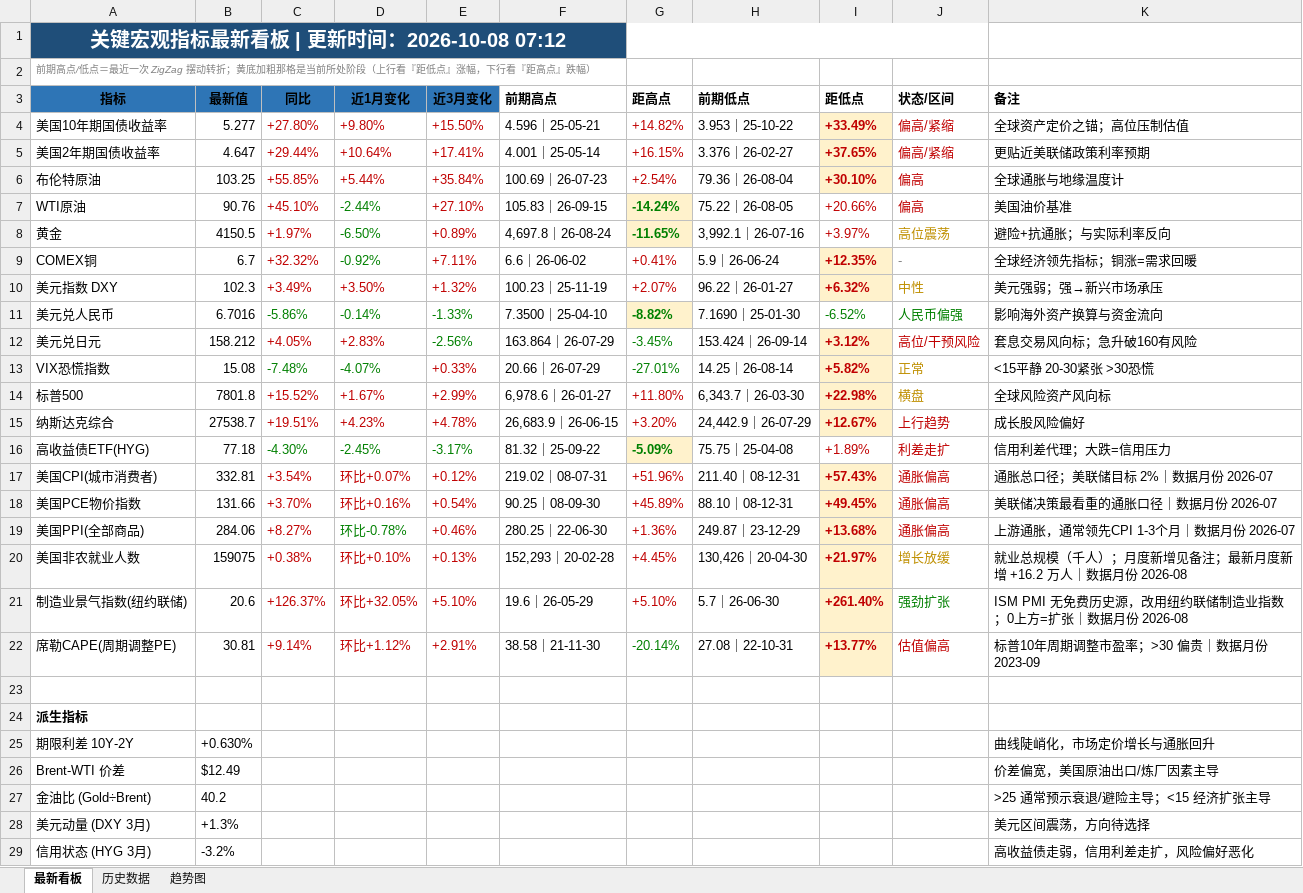
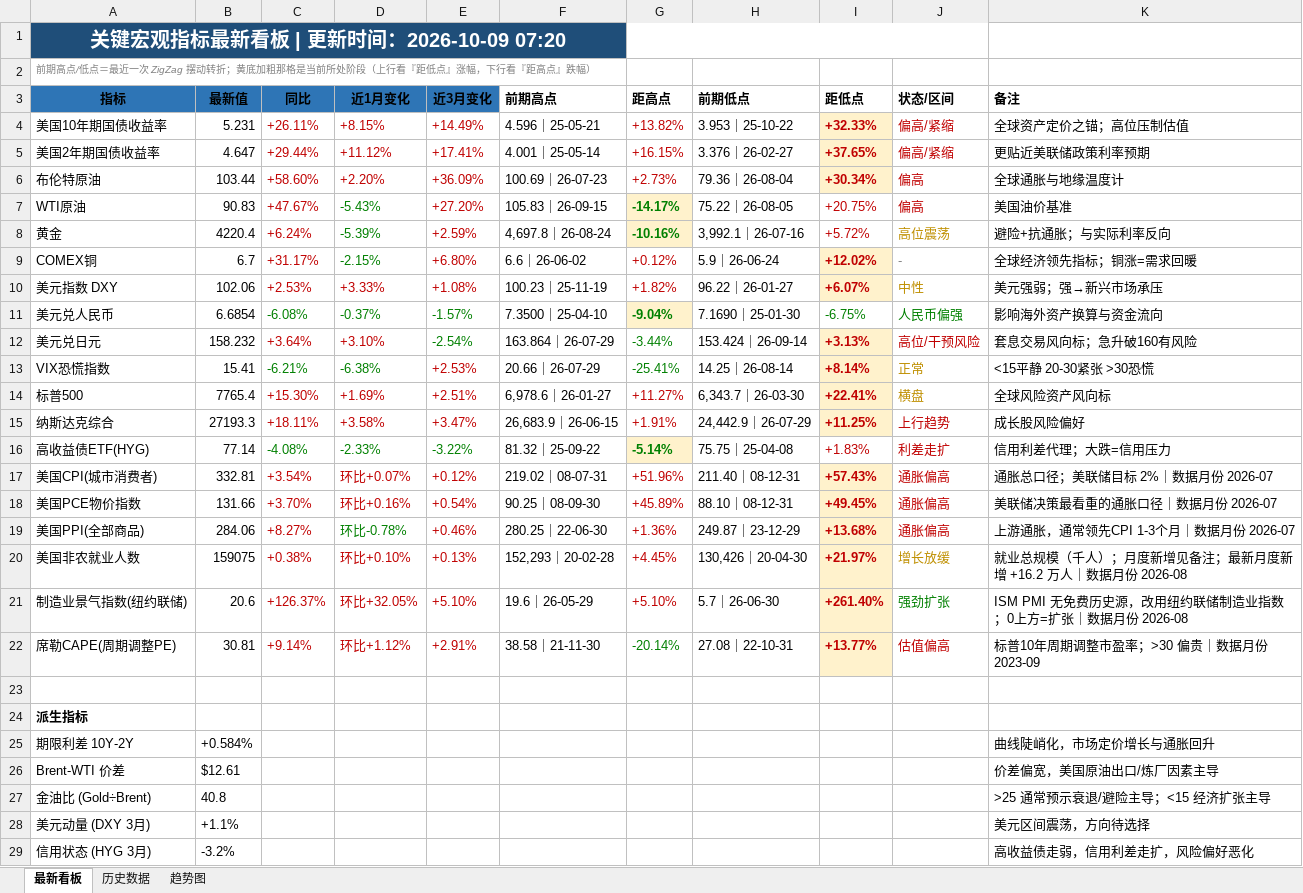
Before and after one commit to Mussi2020/macro-tracker, an Excel workbook: 宏观指标跟踪.xlsx, sheet 最新看板, drawn as a sheet; only a part is shown; values as stored, in another font and other column widths than the file's, no borders; removed rows and columns are numbered as before the commit, all else as after; the diff covers the shown part only; the diff names each change by its address in the sheet, - before the commit and + after, or states it on an @@ line.

```diff
--- a/宏观指标跟踪.xlsx (sheet 最新看板)
+++ b/宏观指标跟踪.xlsx (sheet 最新看板)
-A1 (指标): 关键宏观指标最新看板 | 更新时间：2026-10-08 07:12
+A1 (指标): 关键宏观指标最新看板 | 更新时间：2026-10-09 07:20
-row 4: 美国10年期国债收益率 | 5.277 | +27.80% | +9.80% | +15.50% | 4.596｜25-05-21 | +14.82% | 3.953｜25-10-22 | +33.49% | 偏高/紧缩 | 全球资产定价之锚；高位压制估值
+row 4: 美国10年期国债收益率 | 5.231 | +26.11% | +8.15% | +14.49% | 4.596｜25-05-21 | +13.82% | 3.953｜25-10-22 | +32.33% | 偏高/紧缩 | 全球资产定价之锚；高位压制估值
-D5 (近1月变化): +10.64%
+D5 (近1月变化): +11.12%
-row 6: 布伦特原油 | 103.25 | +55.85% | +5.44% | +35.84% | 100.69｜26-07-23 | +2.54% | 79.36｜26-08-04 | +30.10% | 偏高 | 全球通胀与地缘温度计
-row 7: WTI原油 | 90.76 | +45.10% | -2.44% | +27.10% | 105.83｜26-09-15 | -14.24% | 75.22｜26-08-05 | +20.66% | 偏高 | 美国油价基准
-row 8: 黄金 | 4150.5 | +1.97% | -6.50% | +0.89% | 4,697.8｜26-08-24 | -11.65% | 3,992.1｜26-07-16 | +3.97% | 高位震荡 | 避险+抗通胀；与实际利率反向
+row 6: 布伦特原油 | 103.44 | +58.60% | +2.20% | +36.09% | 100.69｜26-07-23 | +2.73% | 79.36｜26-08-04 | +30.34% | 偏高 | 全球通胀与地缘温度计
+row 7: WTI原油 | 90.83 | +47.67% | -5.43% | +27.20% | 105.83｜26-09-15 | -14.17% | 75.22｜26-08-05 | +20.75% | 偏高 | 美国油价基准
+row 8: 黄金 | 4220.4 | +6.24% | -5.39% | +2.59% | 4,697.8｜26-08-24 | -10.16% | 3,992.1｜26-07-16 | +5.72% | 高位震荡 | 避险+抗通胀；与实际利率反向
-C9 (同比): +32.32%
+C9 (同比): +31.17%
-D9 (近1月变化): -0.92%
+D9 (近1月变化): -2.15%
-E9 (近3月变化): +7.11%
+E9 (近3月变化): +6.80%
-G9 (距高点): +0.41%
+G9 (距高点): +0.12%
-I9 (距低点): +12.35%
+I9 (距低点): +12.02%
-row 10: 美元指数 DXY | 102.3 | +3.49% | +3.50% | +1.32% | 100.23｜25-11-19 | +2.07% | 96.22｜26-01-27 | +6.32% | 中性 | 美元强弱；强→新兴市场承压
-row 11: 美元兑人民币 | 6.7016 | -5.86% | -0.14% | -1.33% | 7.3500｜25-04-10 | -8.82% | 7.1690｜25-01-30 | -6.52% | 人民币偏强 | 影响海外资产换算与资金流向
-row 12: 美元兑日元 | 158.212 | +4.05% | +2.83% | -2.56% | 163.864｜26-07-29 | -3.45% | 153.424｜26-09-14 | +3.12% | 高位/干预风险 | 套息交易风向标；急升破160有风险
-row 13: VIX恐慌指数 | 15.08 | -7.48% | -4.07% | +0.33% | 20.66｜26-07-29 | -27.01% | 14.25｜26-08-14 | +5.82% | 正常 | <15平静 20-30紧张 >30恐慌
-row 14: 标普500 | 7801.8 | +15.52% | +1.67% | +2.99% | 6,978.6｜26-01-27 | +11.80% | 6,343.7｜26-03-30 | +22.98% | 横盘 | 全球风险资产风向标
-row 15: 纳斯达克综合 | 27538.7 | +19.51% | +4.23% | +4.78% | 26,683.9｜26-06-15 | +3.20% | 24,442.9｜26-07-29 | +12.67% | 上行趋势 | 成长股风险偏好
-row 16: 高收益债ETF(HYG) | 77.18 | -4.30% | -2.45% | -3.17% | 81.32｜25-09-22 | -5.09% | 75.75｜25-04-08 | +1.89% | 利差走扩 | 信用利差代理；大跌=信用压力
+row 10: 美元指数 DXY | 102.06 | +2.53% | +3.33% | +1.08% | 100.23｜25-11-19 | +1.82% | 96.22｜26-01-27 | +6.07% | 中性 | 美元强弱；强→新兴市场承压
+row 11: 美元兑人民币 | 6.6854 | -6.08% | -0.37% | -1.57% | 7.3500｜25-04-10 | -9.04% | 7.1690｜25-01-30 | -6.75% | 人民币偏强 | 影响海外资产换算与资金流向
+row 12: 美元兑日元 | 158.232 | +3.64% | +3.10% | -2.54% | 163.864｜26-07-29 | -3.44% | 153.424｜26-09-14 | +3.13% | 高位/干预风险 | 套息交易风向标；急升破160有风险
+row 13: VIX恐慌指数 | 15.41 | -6.21% | -6.38% | +2.53% | 20.66｜26-07-29 | -25.41% | 14.25｜26-08-14 | +8.14% | 正常 | <15平静 20-30紧张 >30恐慌
+row 14: 标普500 | 7765.4 | +15.30% | +1.69% | +2.51% | 6,978.6｜26-01-27 | +11.27% | 6,343.7｜26-03-30 | +22.41% | 横盘 | 全球风险资产风向标
+row 15: 纳斯达克综合 | 27193.3 | +18.11% | +3.58% | +3.47% | 26,683.9｜26-06-15 | +1.91% | 24,442.9｜26-07-29 | +11.25% | 上行趋势 | 成长股风险偏好
+row 16: 高收益债ETF(HYG) | 77.14 | -4.08% | -2.33% | -3.22% | 81.32｜25-09-22 | -5.14% | 75.75｜25-04-08 | +1.83% | 利差走扩 | 信用利差代理；大跌=信用压力
-B25 (最新值): +0.630%
+B25 (最新值): +0.584%
-B26 (最新值): $12.49
+B26 (最新值): $12.61
-B27 (最新值): 40.2
+B27 (最新值): 40.8
-B28 (最新值): +1.3%
+B28 (最新值): +1.1%
```
Also changed, not shown: 17 edited cells elsewhere in this sheet, sheet 历史数据, 1 other file.
